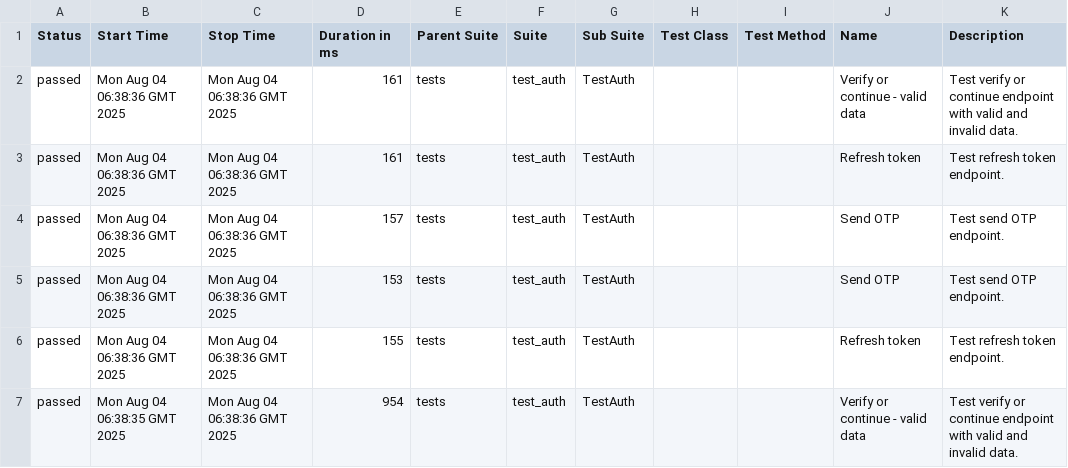
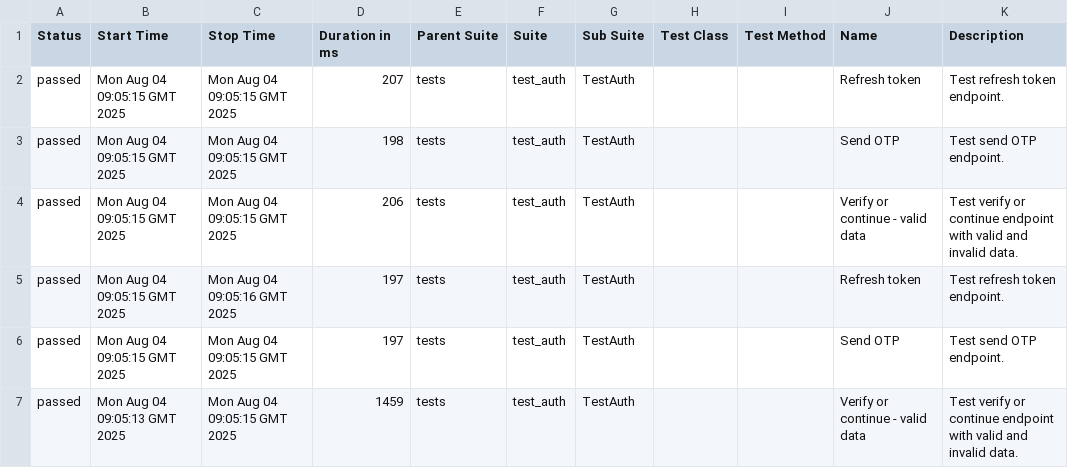
Before and after one commit to TimtestQA/uhvahta_web_api, a CSV file: data/suites.csv, drawn as a sheet.

```diff
--- a/data/suites.csv
+++ b/data/suites.csv
@@ -1,7 +1,7 @@
 "Status","Start Time","Stop Time","Duration in ms","Parent Suite","Suite","Sub Suite","Test Class","Test Method","Name","Description"
-"passed","Mon Aug 04 06:38:36 GMT 2025","Mon Aug 04 06:38:36 GMT 2025","161","tests","test_auth","TestAuth","","","Verify or continue - valid data","Test verify or continue endpoint with valid and invalid data."
-"passed","Mon Aug 04 06:38:36 GMT 2025","Mon Aug 04 06:38:36 GMT 2025","161","tests","test_auth","TestAuth","","","Refresh token","Test refresh token endpoint."
-"passed","Mon Aug 04 06:38:36 GMT 2025","Mon Aug 04 06:38:36 GMT 2025","157","tests","test_auth","TestAuth","","","Send OTP","Test send OTP endpoint."
-"passed","Mon Aug 04 06:38:36 GMT 2025","Mon Aug 04 06:38:36 GMT 2025","153","tests","test_auth","TestAuth","","","Send OTP","Test send OTP endpoint."
-"passed","Mon Aug 04 06:38:36 GMT 2025","Mon Aug 04 06:38:36 GMT 2025","155","tests","test_auth","TestAuth","","","Refresh token","Test refresh token endpoint."
-"passed","Mon Aug 04 06:38:35 GMT 2025","Mon Aug 04 06:38:36 GMT 2025","954","tests","test_auth","TestAuth","","","Verify or continue - valid data","Test verify or continue endpoint with valid and invalid data."
+"passed","Mon Aug 04 09:05:15 GMT 2025","Mon Aug 04 09:05:15 GMT 2025","207","tests","test_auth","TestAuth","","","Refresh token","Test refresh token endpoint."
+"passed","Mon Aug 04 09:05:15 GMT 2025","Mon Aug 04 09:05:15 GMT 2025","198","tests","test_auth","TestAuth","","","Send OTP","Test send OTP endpoint."
+"passed","Mon Aug 04 09:05:15 GMT 2025","Mon Aug 04 09:05:15 GMT 2025","206","tests","test_auth","TestAuth","","","Verify or continue - valid data","Test verify or continue endpoint with valid and invalid data."
+"passed","Mon Aug 04 09:05:15 GMT 2025","Mon Aug 04 09:05:16 GMT 2025","197","tests","test_auth","TestAuth","","","Refresh token","Test refresh token endpoint."
+"passed","Mon Aug 04 09:05:15 GMT 2025","Mon Aug 04 09:05:15 GMT 2025","197","tests","test_auth","TestAuth","","","Send OTP","Test send OTP endpoint."
+"passed","Mon Aug 04 09:05:13 GMT 2025","Mon Aug 04 09:05:15 GMT 2025","1459","tests","test_auth","TestAuth","","","Verify or continue - valid data","Test verify or continue endpoint with valid and invalid data."
```
Also changed, not shown: 41 other files.
